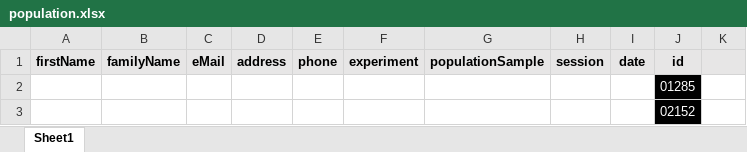
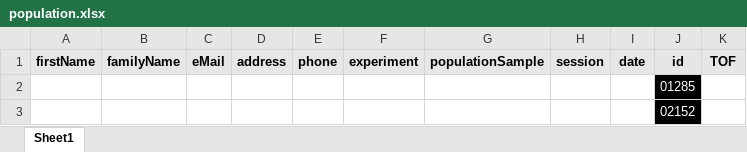
Before and after one commit to neuramod/neuramod_data, an Excel workbook: population/population.xlsx, sheet Sheet1, drawn as a sheet; only a part is shown; values as stored, in another font and other column widths than the file's, no borders; the diff names each change by its address in the sheet, - before the commit and + after, or states it on an @@ line.

Commit message:
adding TOF column

```diff
--- a/population/population.xlsx (sheet Sheet1)
+++ b/population/population.xlsx (sheet Sheet1)
-K1: (empty)
+K1: TOF
```
